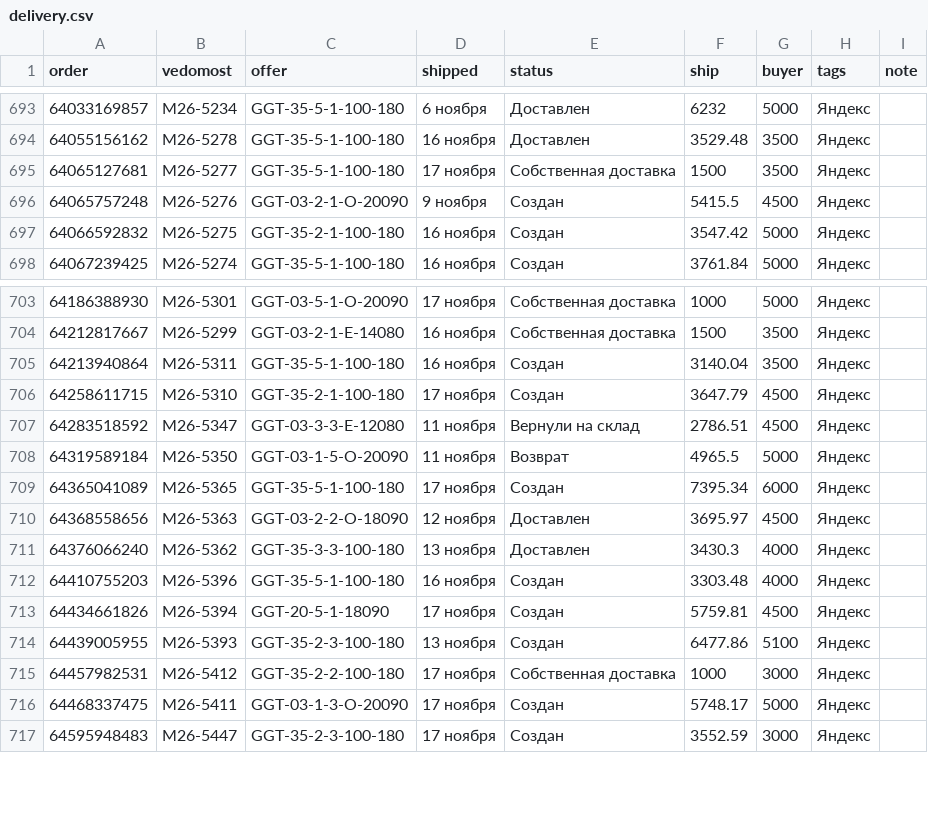
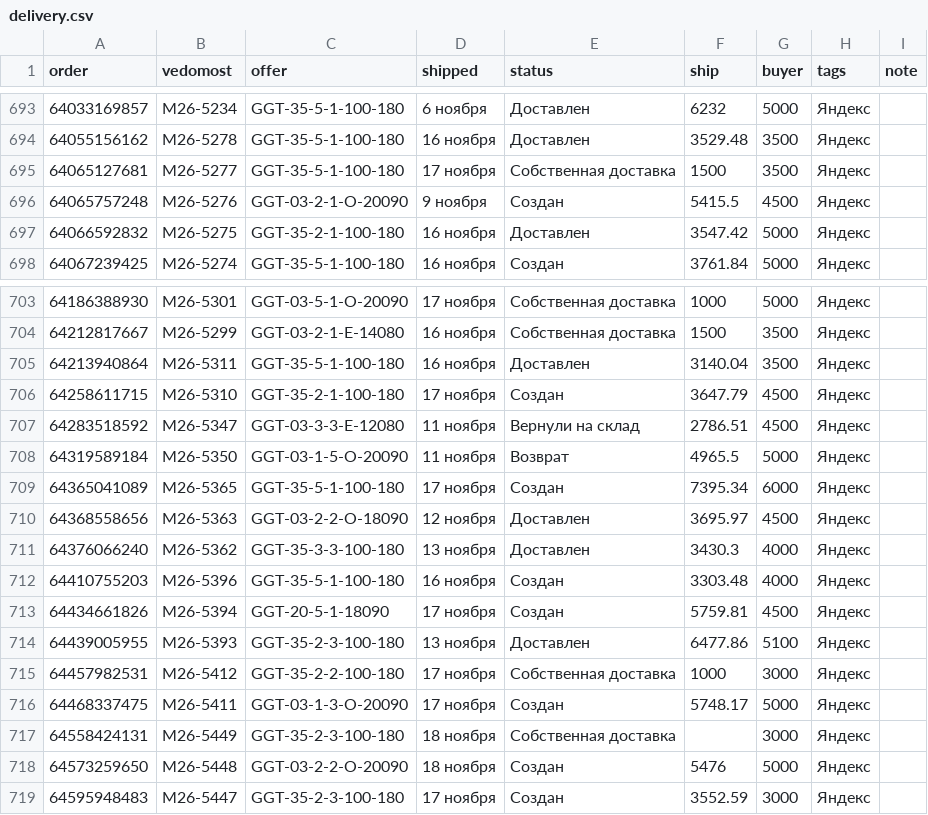
Before and after one commit to oliverjone01-dev/t1, a CSV file: analytics-mvp/data-ym/delivery.csv, drawn as a sheet; only a part is shown, gaps mark what is left out.

```diff
--- a/analytics-mvp/data-ym/delivery.csv
+++ b/analytics-mvp/data-ym/delivery.csv
@@ -696,3 +696,3 @@ order,vedomost,offer,shipped,status,ship,buyer,tags,note
 64065757248,М26-5276,GGT-03-2-1-O-20090,9 ноября,Создан,5415.5,4500,Яндекс,
-64066592832,М26-5275,GGT-35-2-1-100-180,16 ноября,Создан,3547.42,5000,Яндекс,
+64066592832,М26-5275,GGT-35-2-1-100-180,16 ноября,Доставлен,3547.42,5000,Яндекс,
 64067239425,М26-5274,GGT-35-5-1-100-180,16 ноября,Создан,3761.84,5000,Яндекс,
@@ -704,3 +704,3 @@ order,vedomost,offer,shipped,status,ship,buyer,tags,note
 64212817667,М26-5299,GGT-03-2-1-E-14080,16 ноября,Собственная доставка,1500,3500,Яндекс,
-64213940864,М26-5311,GGT-35-5-1-100-180,16 ноября,Создан,3140.04,3500,Яндекс,
+64213940864,М26-5311,GGT-35-5-1-100-180,16 ноября,Доставлен,3140.04,3500,Яндекс,
 64258611715,М26-5310,GGT-35-2-1-100-180,17 ноября,Создан,3647.79,4500,Яндекс,
@@ -713,5 +713,7 @@ order,vedomost,offer,shipped,status,ship,buyer,tags,note
 64434661826,М26-5394,GGT-20-5-1-18090,17 ноября,Создан,5759.81,4500,Яндекс,
-64439005955,М26-5393,GGT-35-2-3-100-180,13 ноября,Создан,6477.86,5100,Яндекс,
+64439005955,М26-5393,GGT-35-2-3-100-180,13 ноября,Доставлен,6477.86,5100,Яндекс,
 64457982531,М26-5412,GGT-35-2-2-100-180,17 ноября,Собственная доставка,1000,3000,Яндекс,
 64468337475,М26-5411,GGT-03-1-3-O-20090,17 ноября,Создан,5748.17,5000,Яндекс,
+64558424131,М26-5449,GGT-35-2-3-100-180,18 ноября,Собственная доставка,,3000,Яндекс,
+64573259650,М26-5448,GGT-03-2-2-O-20090,18 ноября,Создан,5476,5000,Яндекс,
 64595948483,М26-5447,GGT-35-2-3-100-180,17 ноября,Создан,3552.59,3000,Яндекс,
```
Also changed, not shown: 50 other files.
